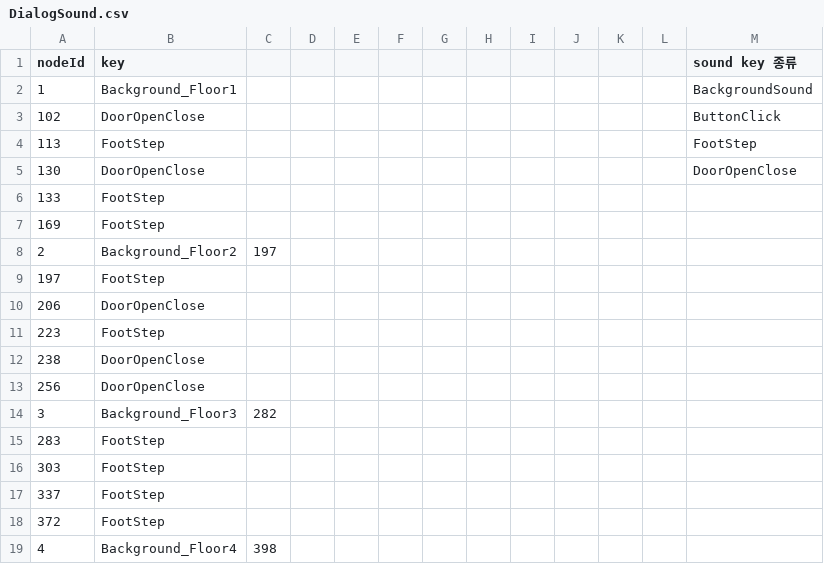
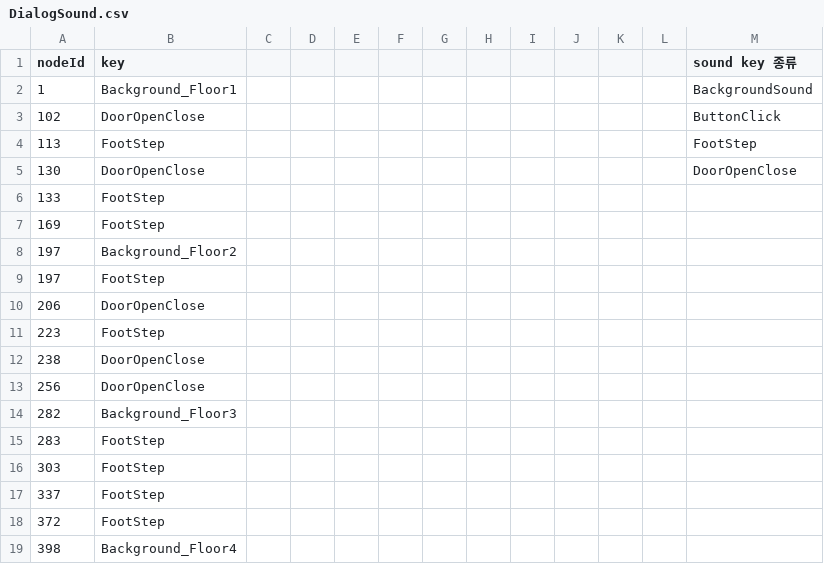
Before and after one commit to astelluna/ANIMALAB, a CSV file: Assets/Resources/StoryData/CSV/DialogSound.csv, drawn as a sheet.

```diff
--- a/Assets/Resources/StoryData/CSV/DialogSound.csv
+++ b/Assets/Resources/StoryData/CSV/DialogSound.csv
@@ -7,3 +7,3 @@ nodeId,key,,,,,,,,,,,sound key 종류
 169,FootStep,,,,,,,,,,,
-2,Background_Floor2,197,,,,,,,,,,
+197,Background_Floor2,,,,,,,,,,,
 197,FootStep,,,,,,,,,,,
@@ -13,3 +13,3 @@ nodeId,key,,,,,,,,,,,sound key 종류
 256,DoorOpenClose,,,,,,,,,,,
-3,Background_Floor3,282,,,,,,,,,,
+282,Background_Floor3,,,,,,,,,,,
 283,FootStep,,,,,,,,,,,
@@ -18,2 +18,2 @@ nodeId,key,,,,,,,,,,,sound key 종류
 372,FootStep,,,,,,,,,,,
-4,Background_Floor4,398,,,,,,,,,,
+398,Background_Floor4,,,,,,,,,,,
```
Also changed, not shown: Assets/Resources/StoryData/CSV/Cg.csv, Assets/Resources/StoryData/CSV/CharacterSprite.csv, 57 other files.
